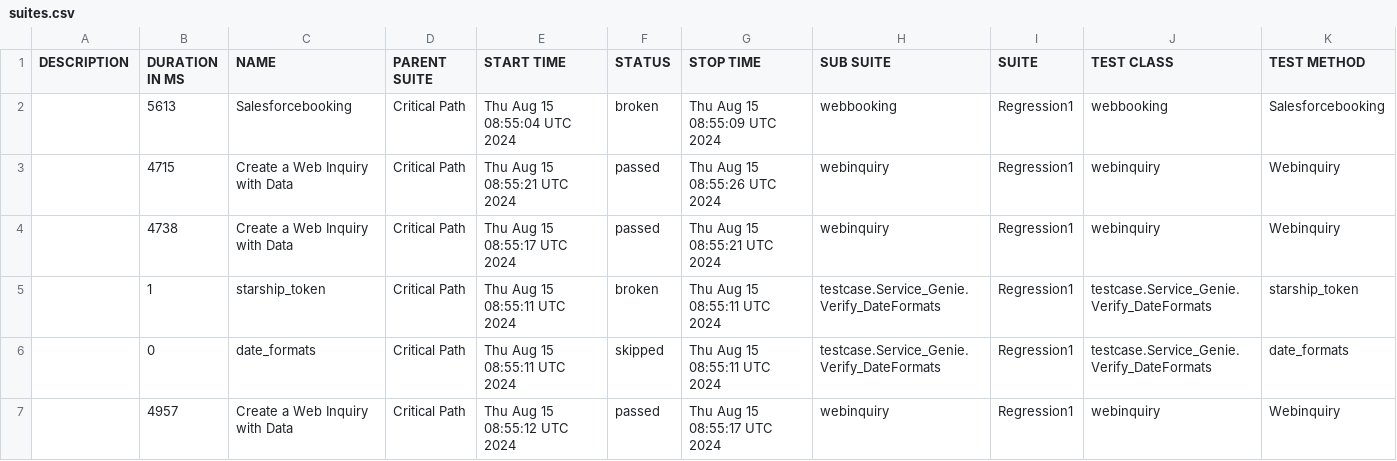
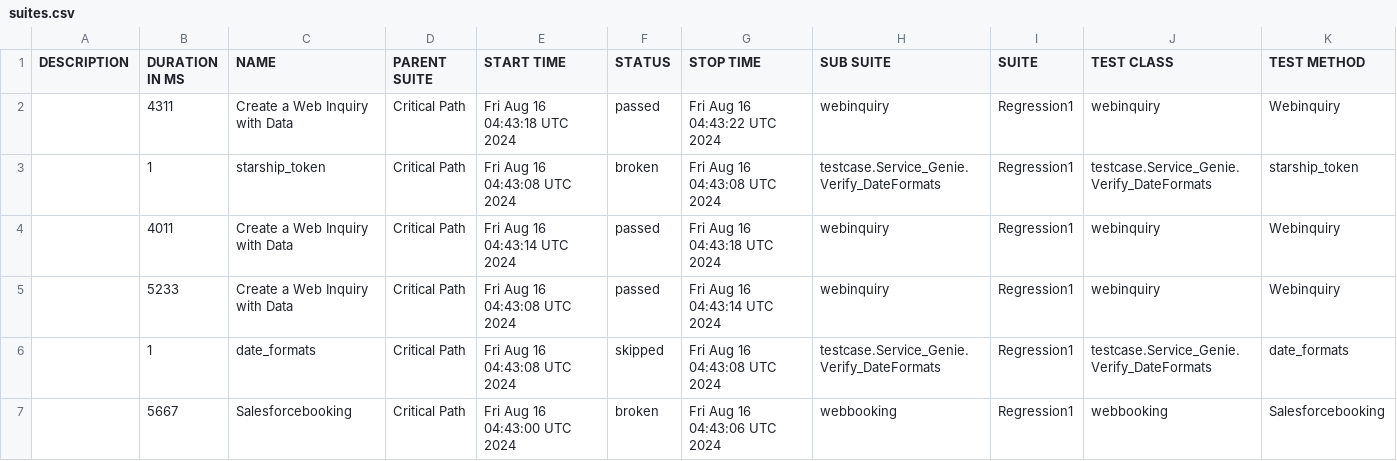
Before and after one commit to SachinTharaka/selenium, a CSV file: data/suites.csv, drawn as a sheet.

```diff
--- a/data/suites.csv
+++ b/data/suites.csv
@@ -1,7 +1,7 @@
 "DESCRIPTION","DURATION IN MS","NAME","PARENT SUITE","START TIME","STATUS","STOP TIME","SUB SUITE","SUITE","TEST CLASS","TEST METHOD"
-"","5613","Salesforcebooking","Critical Path","Thu Aug 15 08:55:04 UTC 2024","broken","Thu Aug 15 08:55:09 UTC 2024","webbooking","Regression1","webbooking","Salesforcebooking"
-"","4715","Create a Web Inquiry with Data ","Critical Path","Thu Aug 15 08:55:21 UTC 2024","passed","Thu Aug 15 08:55:26 UTC 2024","webinquiry","Regression1","webinquiry","Webinquiry"
-"","4738","Create a Web Inquiry with Data ","Critical Path","Thu Aug 15 08:55:17 UTC 2024","passed","Thu Aug 15 08:55:21 UTC 2024","webinquiry","Regression1","webinquiry","Webinquiry"
-"","1","starship_token","Critical Path","Thu Aug 15 08:55:11 UTC 2024","broken","Thu Aug 15 08:55:11 UTC 2024","testcase.Service_Genie.Verify_DateFormats","Regression1","testcase.Service_Genie.Verify_DateFormats","starship_token"
-"","0","date_formats","Critical Path","Thu Aug 15 08:55:11 UTC 2024","skipped","Thu Aug 15 08:55:11 UTC 2024","testcase.Service_Genie.Verify_DateFormats","Regression1","testcase.Service_Genie.Verify_DateFormats","date_formats"
-"","4957","Create a Web Inquiry with Data ","Critical Path","Thu Aug 15 08:55:12 UTC 2024","passed","Thu Aug 15 08:55:17 UTC 2024","webinquiry","Regression1","webinquiry","Webinquiry"
+"","4311","Create a Web Inquiry with Data ","Critical Path","Fri Aug 16 04:43:18 UTC 2024","passed","Fri Aug 16 04:43:22 UTC 2024","webinquiry","Regression1","webinquiry","Webinquiry"
+"","1","starship_token","Critical Path","Fri Aug 16 04:43:08 UTC 2024","broken","Fri Aug 16 04:43:08 UTC 2024","testcase.Service_Genie.Verify_DateFormats","Regression1","testcase.Service_Genie.Verify_DateFormats","starship_token"
+"","4011","Create a Web Inquiry with Data ","Critical Path","Fri Aug 16 04:43:14 UTC 2024","passed","Fri Aug 16 04:43:18 UTC 2024","webinquiry","Regression1","webinquiry","Webinquiry"
+"","5233","Create a Web Inquiry with Data ","Critical Path","Fri Aug 16 04:43:08 UTC 2024","passed","Fri Aug 16 04:43:14 UTC 2024","webinquiry","Regression1","webinquiry","Webinquiry"
+"","1","date_formats","Critical Path","Fri Aug 16 04:43:08 UTC 2024","skipped","Fri Aug 16 04:43:08 UTC 2024","testcase.Service_Genie.Verify_DateFormats","Regression1","testcase.Service_Genie.Verify_DateFormats","date_formats"
+"","5667","Salesforcebooking","Critical Path","Fri Aug 16 04:43:00 UTC 2024","broken","Fri Aug 16 04:43:06 UTC 2024","webbooking","Regression1","webbooking","Salesforcebooking"
```
Also changed, not shown: 27 other files.
